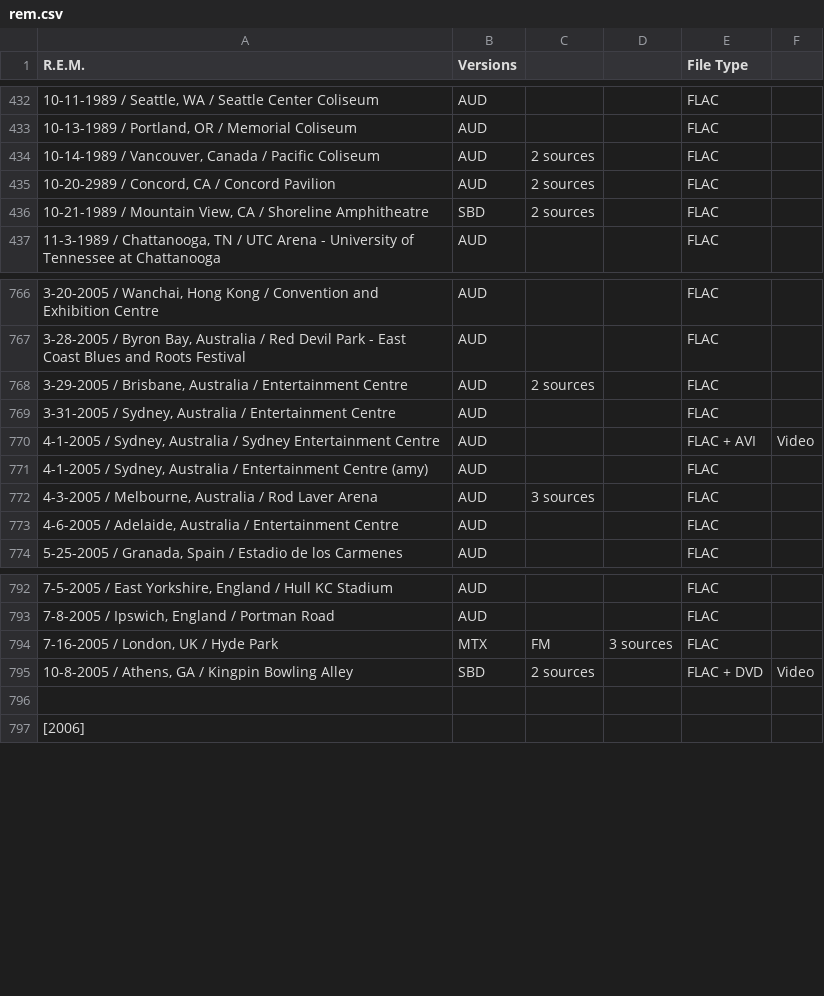
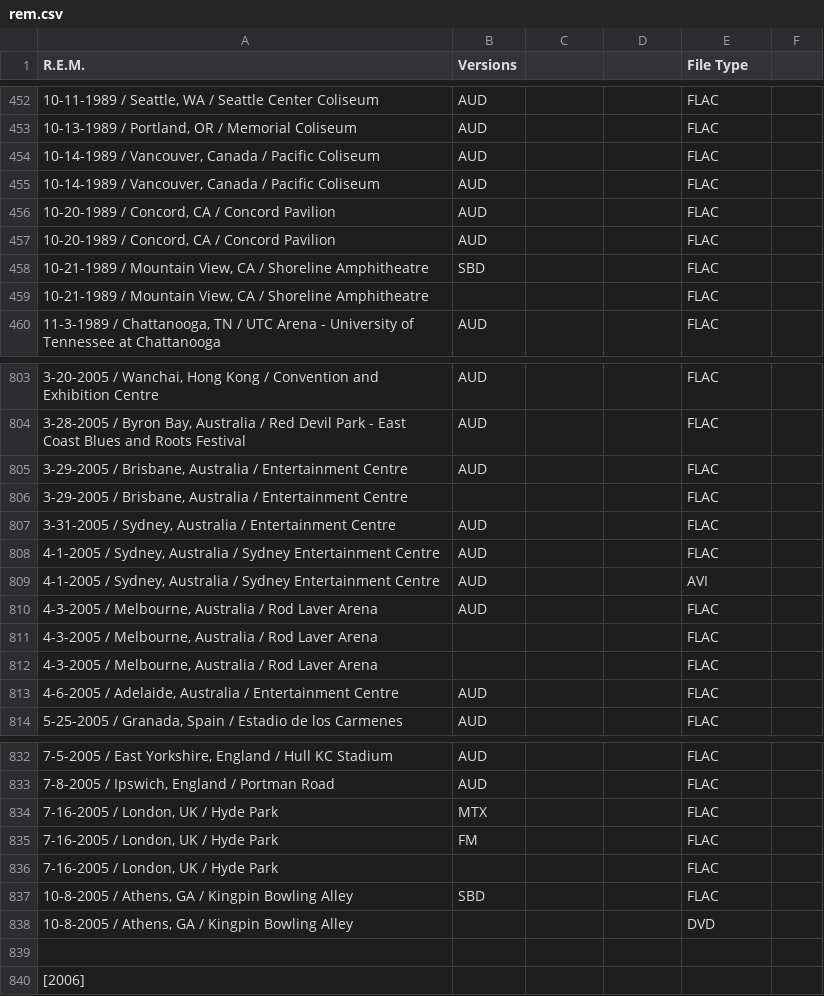
Before and after one commit to dudethatsclassic/shynomi-archive, a CSV file: artists/rem.csv, drawn as a sheet; only a part is shown, gaps mark what is left out; removed rows and columns are numbered as before the commit, all else as after; the diff covers the shown part only; the diff names each change by its address in the sheet, - before the commit and + after, or states it on an @@ line.

Commit message:
Auto-export CSV: REM

```diff
--- a/artists/rem.csv
+++ b/artists/rem.csv
-C454: 2 sources
+C454: (empty)
+row 455: 10-14-1989 / Vancouver, Canada / Pacific Coliseum | AUD |  |  | FLAC
-A456 (R.E.M.): 10-20-2989 / Concord, CA / Concord Pavilion
+A456 (R.E.M.): 10-20-1989 / Concord, CA / Concord Pavilion
-C456: 2 sources
+C456: (empty)
+row 457: 10-20-1989 / Concord, CA / Concord Pavilion | AUD |  |  | FLAC
-C458: 2 sources
+C458: (empty)
+row 459: 10-21-1989 / Mountain View, CA / Shoreline Amphitheatre |  |  |  | FLAC
-C805: 2 sources
+C805: (empty)
+row 806: 3-29-2005 / Brisbane, Australia / Entertainment Centre |  |  |  | FLAC
-row 770: 4-1-2005 / Sydney, Australia / Sydney Entertainment Centre | AUD |  |  | FLAC + AVI | Video
-A808 (R.E.M.): …Australia / Entertainment Centre (amy)
+A808 (R.E.M.): …Australia / Sydney Entertainment Centre
+row 809: 4-1-2005 / Sydney, Australia / Sydney Entertainment Centre | AUD |  |  | AVI
-C810: 3 sources
+C810: (empty)
+row 811: 4-3-2005 / Melbourne, Australia / Rod Laver Arena |  |  |  | FLAC
+row 812: 4-3-2005 / Melbourne, Australia / Rod Laver Arena |  |  |  | FLAC
-C834: FM
+C834: (empty)
-D834: 3 sources
+D834: (empty)
+row 835: 7-16-2005 / London, UK / Hyde Park | FM |  |  | FLAC
+row 836: 7-16-2005 / London, UK / Hyde Park |  |  |  | FLAC
-C837: 2 sources
+C837: (empty)
-E837 (File Type): FLAC + DVD
+E837 (File Type): FLAC
-F837: Video
+F837: (empty)
+row 838: 10-8-2005 / Athens, GA / Kingpin Bowling Alley |  |  |  | DVD
```
Also changed, not shown: 41 added rows and 50 edited cells elsewhere in this file.
